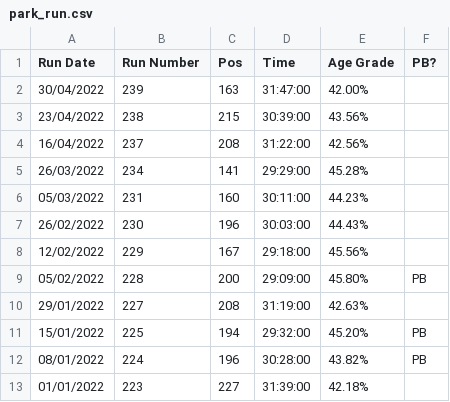
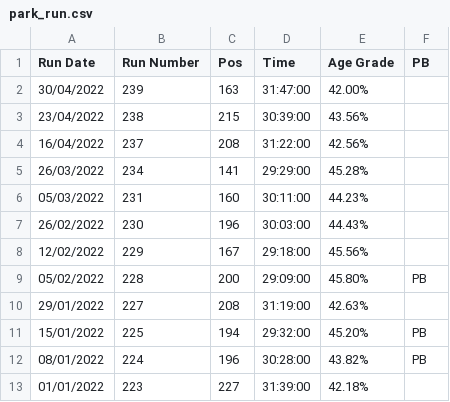
Before and after one commit to BuenVia/python, a CSV file: data_viz/park_run/park_run.csv, drawn as a sheet.

```diff
--- a/data_viz/park_run/park_run.csv
+++ b/data_viz/park_run/park_run.csv
@@ -1,2 +1,2 @@
-Run Date  ,Run Number  ,Pos  ,Time  ,Age Grade  ,PB?  
+Run Date,Run Number,Pos,Time,Age Grade,PB
 30/04/2022,239,163,31:47:00,42.00%,
```
Also changed, not shown: 8 other files.
